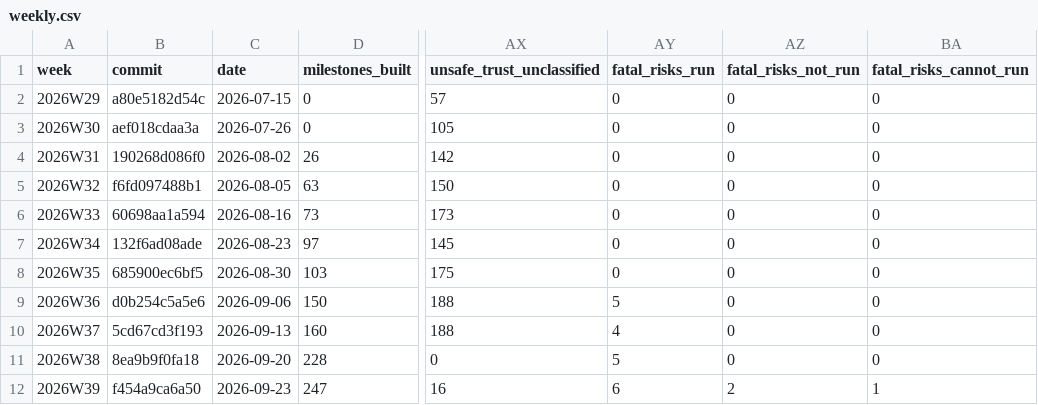
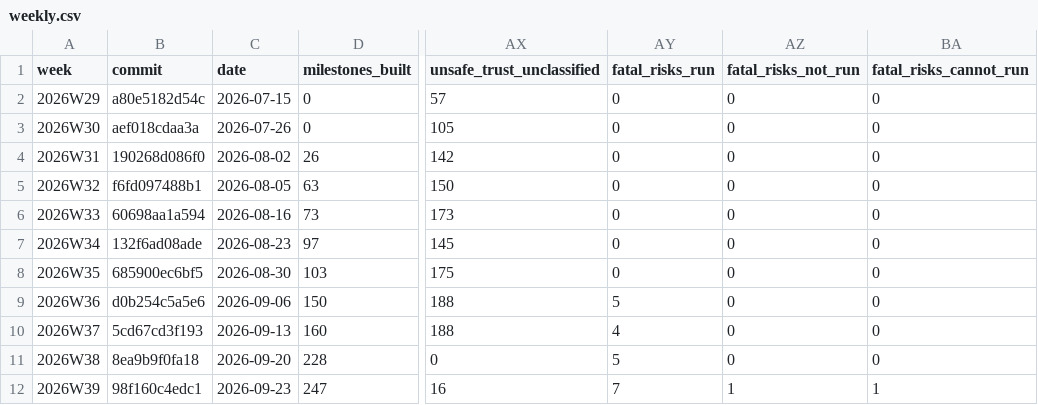
Before and after one commit to crickertech/nife, a CSV file: notes/project-metrics/weekly.csv, drawn as a sheet; only a part is shown, gaps mark what is left out; the diff names each change by its address in the sheet, - before the commit and + after, or states it on an @@ line.

```diff
--- a/notes/project-metrics/weekly.csv
+++ b/notes/project-metrics/weekly.csv
-B12 (commit): f454a9ca6a50
+B12 (commit): 98f160c4edc1
-AY12 (fatal_risks_run): 6
+AY12 (fatal_risks_run): 7
-AZ12 (fatal_risks_not_run): 2
+AZ12 (fatal_risks_not_run): 1
```
Also changed, not shown: 1 other file.
